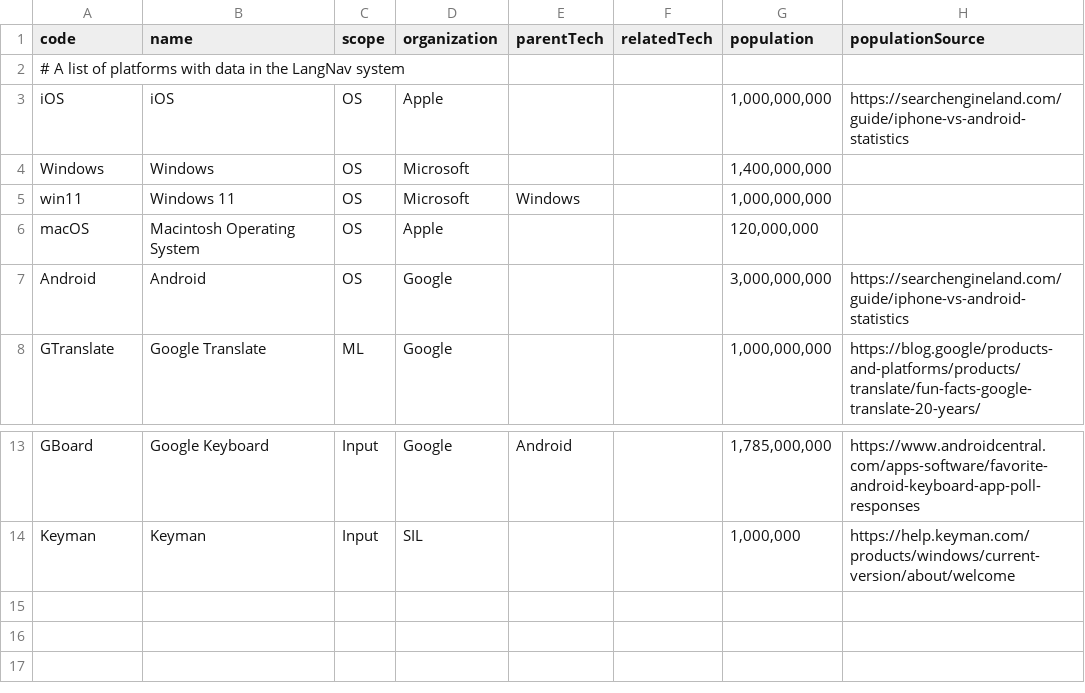
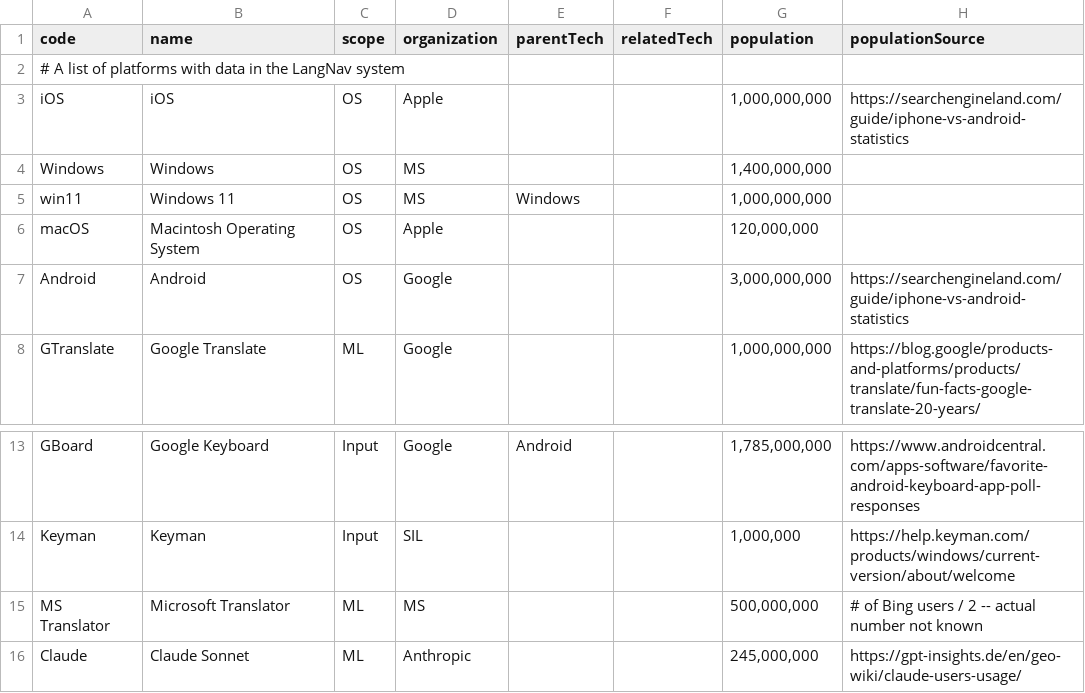
Before and after one commit to Translation-Commons/lang-nav, a TSV file: public/data/tc/technologies.tsv, drawn as a sheet; only a part is shown, gaps mark what is left out.

Commit message:
More ML Datasets

```diff
--- a/public/data/tc/technologies.tsv
+++ b/public/data/tc/technologies.tsv
@@ -3,4 +3,4 @@ code	name	scope	organization	parentTech	relatedTech	population	populationSource
 iOS	iOS	OS	Apple			1,000,000,000	https://searchengineland.com/guide/iphone-vs-android-statistics
-Windows	Windows	OS	Microsoft			1,400,000,000	
-win11	Windows 11	OS	Microsoft	Windows		1,000,000,000	
+Windows	Windows	OS	MS			1,400,000,000	
+win11	Windows 11	OS	MS	Windows		1,000,000,000	
 macOS	Macintosh Operating System	OS	Apple			120,000,000	
@@ -14 +14,3 @@ GBoard	Google Keyboard	Input	Google	Android		1,785,000,000	https://www.androidce
 Keyman	Keyman	Input	SIL			1,000,000	https://help.keyman.com/products/windows/current-version/about/welcome
+MS Translator	Microsoft Translator	ML	MS			500,000,000	# of Bing users / 2 -- actual number not known
+Claude	Claude Sonnet	ML	Anthropic			245,000,000	https://gpt-insights.de/en/geo-wiki/claude-users-usage/
```
Also changed, not shown: 9 other files.
